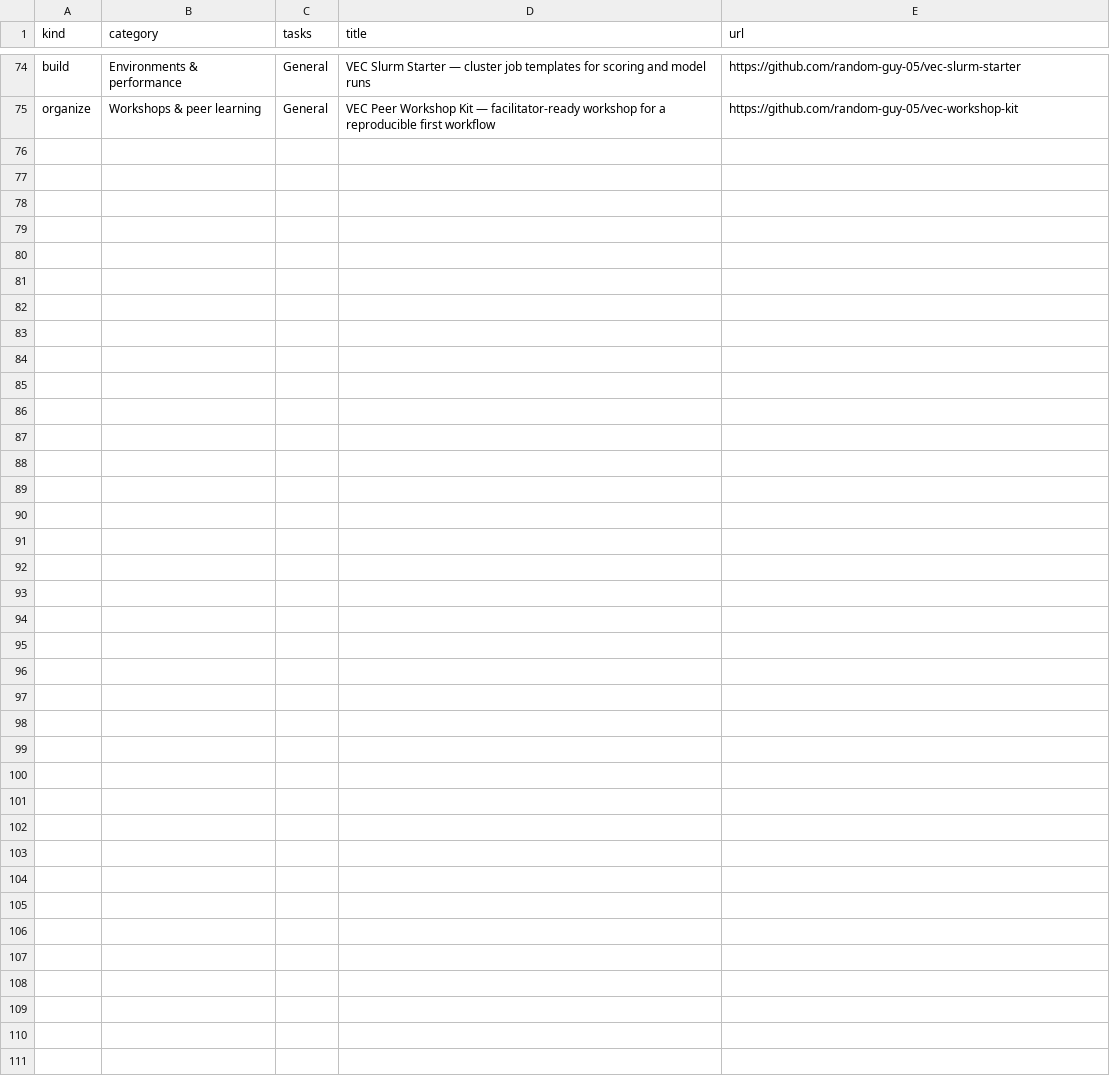
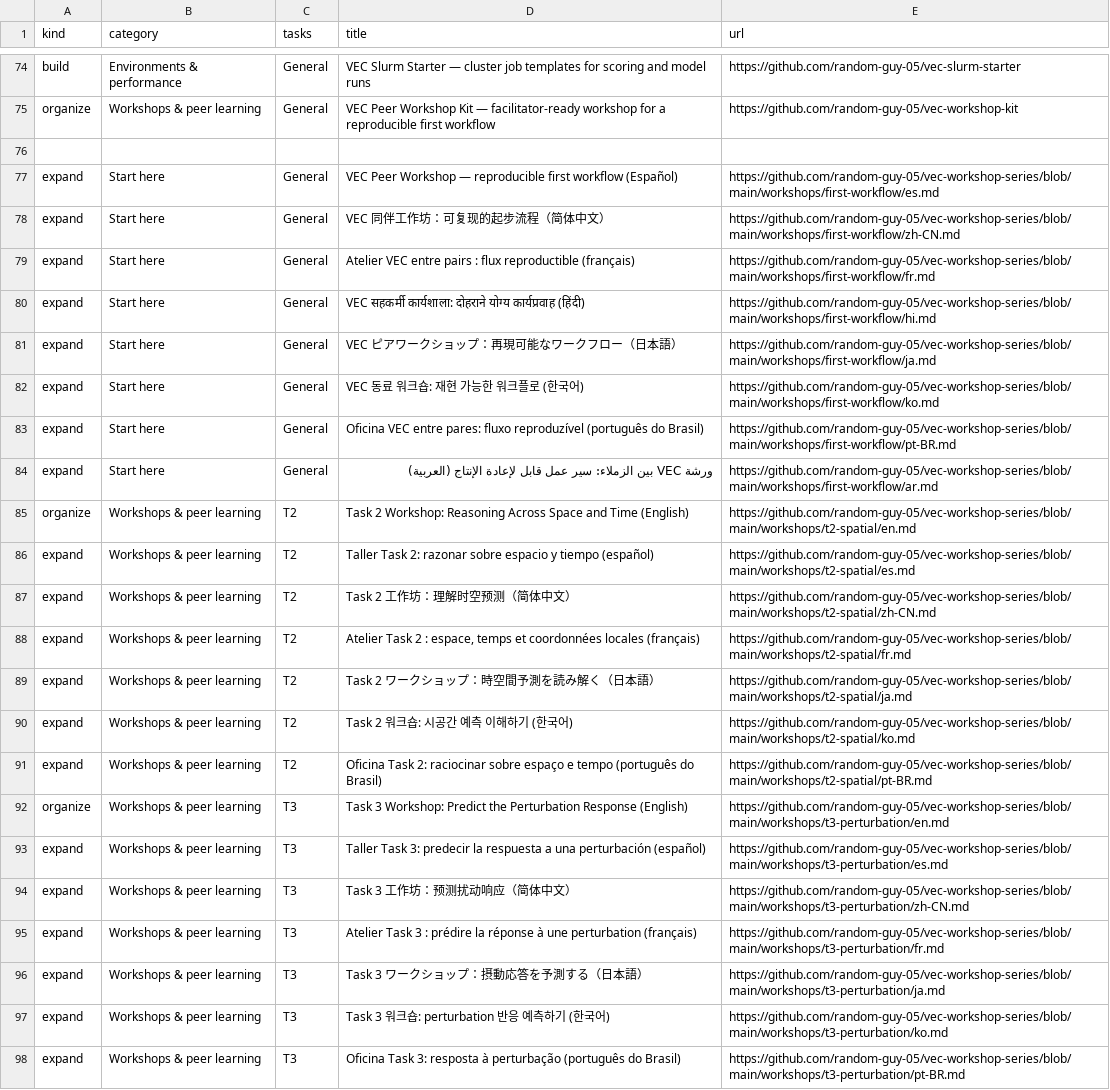
Before and after one commit to random-guy-05/vec-resource-navigator, a TSV file: catalog.tsv, drawn as a sheet; only a part is shown, gaps mark what is left out; the diff names each change by its address in the sheet, - before the commit and + after, or states it on an @@ line.

Commit message:
Index the new multilingual workshop series

```diff
--- a/catalog.tsv
+++ b/catalog.tsv
+row 76: (empty)
+row 77: expand | Start here | General | VEC Peer Workshop — reproducible first workflow (Español) | https://github.com/random-guy-05/vec-workshop-series/blob/main/workshops/first-workflow/es.md
+row 78: expand | Start here | General | VEC 同伴工作坊：可复现的起步流程（简体中文） | https://github.com/random-guy-05/vec-workshop-series/blob/main/workshops/first-workflow/zh-CN.md
+row 79: expand | Start here | General | Atelier VEC entre pairs : flux reproductible (français) | https://github.com/random-guy-05/vec-workshop-series/blob/main/workshops/first-workflow/fr.md
+row 80: expand | Start here | General | VEC सहकर्मी कार्यशाला: दोहराने योग्य कार्यप्रवाह (हिंदी) | https://github.com/random-guy-05/vec-workshop-series/blob/main/workshops/first-workflow/hi.md
+row 81: expand | Start here | General | VEC ピアワークショップ：再現可能なワークフロー（日本語） | https://github.com/random-guy-05/vec-workshop-series/blob/main/workshops/first-workflow/ja.md
+row 82: expand | Start here | General | VEC 동료 워크숍: 재현 가능한 워크플로 (한국어) | https://github.com/random-guy-05/vec-workshop-series/blob/main/workshops/first-workflow/ko.md
+row 83: expand | Start here | General | Oficina VEC entre pares: fluxo reproduzível (português do Brasil) | https://github.com/random-guy-05/vec-workshop-series/blob/main/workshops/first-workflow/pt-BR.md
+row 84: expand | Start here | General | ورشة VEC بين الزملاء: سير عمل قابل لإعادة الإنتاج (العربية) | https://github.com/random-guy-05/vec-workshop-series/blob/main/workshops/first-workflow/ar.md
+row 85: organize | Workshops & peer learning | T2 | Task 2 Workshop: Reasoning Across Space and Time (English) | https://github.com/random-guy-05/vec-workshop-series/blob/main/workshops/t2-spatial/en.md
+row 86: expand | Workshops & peer learning | T2 | Taller Task 2: razonar sobre espacio y tiempo (español) | https://github.com/random-guy-05/vec-workshop-series/blob/main/workshops/t2-spatial/es.md
+row 87: expand | Workshops & peer learning | T2 | Task 2 工作坊：理解时空预测（简体中文） | https://github.com/random-guy-05/vec-workshop-series/blob/main/workshops/t2-spatial/zh-CN.md
+row 88: expand | Workshops & peer learning | T2 | Atelier Task 2 : espace, temps et coordonnées locales (français) | https://github.com/random-guy-05/vec-workshop-series/blob/main/workshops/t2-spatial/fr.md
+row 89: expand | Workshops & peer learning | T2 | Task 2 ワークショップ：時空間予測を読み解く（日本語） | https://github.com/random-guy-05/vec-workshop-series/blob/main/workshops/t2-spatial/ja.md
+row 90: expand | Workshops & peer learning | T2 | Task 2 워크숍: 시공간 예측 이해하기 (한국어) | https://github.com/random-guy-05/vec-workshop-series/blob/main/workshops/t2-spatial/ko.md
+row 91: expand | Workshops & peer learning | T2 | Oficina Task 2: raciocinar sobre espaço e tempo (português do Brasil) | https://github.com/random-guy-05/vec-workshop-series/blob/main/workshops/t2-spatial/pt-BR.md
+row 92: organize | Workshops & peer learning | T3 | Task 3 Workshop: Predict the Perturbation Response (English) | https://github.com/random-guy-05/vec-workshop-series/blob/main/workshops/t3-perturbation/en.md
+row 93: expand | Workshops & peer learning | T3 | Taller Task 3: predecir la respuesta a una perturbación (español) | https://github.com/random-guy-05/vec-workshop-series/blob/main/workshops/t3-perturbation/es.md
+row 94: expand | Workshops & peer learning | T3 | Task 3 工作坊：预测扰动响应（简体中文） | https://github.com/random-guy-05/vec-workshop-series/blob/main/workshops/t3-perturbation/zh-CN.md
+row 95: expand | Workshops & peer learning | T3 | Atelier Task 3 : prédire la réponse à une perturbation (français) | https://github.com/random-guy-05/vec-workshop-series/blob/main/workshops/t3-perturbation/fr.md
+row 96: expand | Workshops & peer learning | T3 | Task 3 ワークショップ：摂動応答を予測する（日本語） | https://github.com/random-guy-05/vec-workshop-series/blob/main/workshops/t3-perturbation/ja.md
+row 97: expand | Workshops & peer learning | T3 | Task 3 워크숍: perturbation 반응 예측하기 (한국어) | https://github.com/random-guy-05/vec-workshop-series/blob/main/workshops/t3-perturbation/ko.md
+row 98: expand | Workshops & peer learning | T3 | Oficina Task 3: resposta à perturbação (português do Brasil) | https://github.com/random-guy-05/vec-workshop-series/blob/main/workshops/t3-perturbation/pt-BR.md
```
Also changed, not shown: 3 other files.
